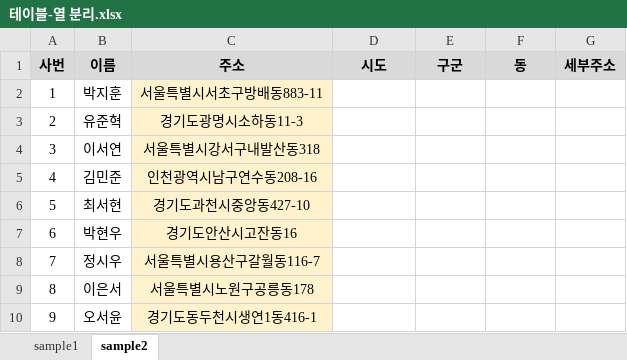
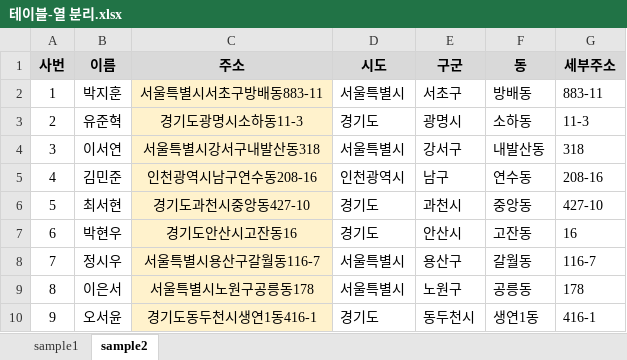
Before and after one commit to Hwangtaehun/excel, an Excel workbook: source/PART 01/CHAPTER 02/테이블-열 분리.xlsx, sheet sample2, drawn as a sheet; values as stored, in another font and other column widths than the file's, no borders; the diff names each change by its address in the sheet, - before the commit and + after, or states it on an @@ line.

```diff
--- a/source/PART 01/CHAPTER 02/테이블-열 분리.xlsx (sheet sample2)
+++ b/source/PART 01/CHAPTER 02/테이블-열 분리.xlsx (sheet sample2)
-D2 (시도): (empty)
+D2 (시도): 서울특별시
-E2 (구군): (empty)
+E2 (구군): 서초구
-F2 (동): (empty)
+F2 (동): 방배동
-G2 (세부주소): (empty)
+G2 (세부주소): 883-11
-D3 (시도): (empty)
+D3 (시도): 경기도
-E3 (구군): (empty)
+E3 (구군): 광명시
-F3 (동): (empty)
+F3 (동): 소하동
-G3 (세부주소): (empty)
+G3 (세부주소): 11-3
-D4 (시도): (empty)
+D4 (시도): 서울특별시
-E4 (구군): (empty)
+E4 (구군): 강서구
-F4 (동): (empty)
+F4 (동): 내발산동
-G4 (세부주소): (empty)
+G4 (세부주소): 318
-D5 (시도): (empty)
+D5 (시도): 인천광역시
-E5 (구군): (empty)
+E5 (구군): 남구
-F5 (동): (empty)
+F5 (동): 연수동
-G5 (세부주소): (empty)
+G5 (세부주소): 208-16
-D6:D7 (시도): (empty)
+D6:D7 (시도): 경기도
-E6 (구군): (empty)
+E6 (구군): 과천시
-F6 (동): (empty)
+F6 (동): 중앙동
-G6 (세부주소): (empty)
+G6 (세부주소): 427-10
-E7 (구군): (empty)
+E7 (구군): 안산시
-F7 (동): (empty)
+F7 (동): 고잔동
-G7 (세부주소): (empty)
+G7 (세부주소): 16
-D8:D9 (시도): (empty)
+D8:D9 (시도): 서울특별시
-E8 (구군): (empty)
+E8 (구군): 용산구
-F8 (동): (empty)
+F8 (동): 갈월동
-G8 (세부주소): (empty)
+G8 (세부주소): 116-7
-E9 (구군): (empty)
+E9 (구군): 노원구
-F9 (동): (empty)
+F9 (동): 공릉동
-G9 (세부주소): (empty)
+G9 (세부주소): 178
-D10 (시도): (empty)
+D10 (시도): 경기도
-E10 (구군): (empty)
+E10 (구군): 동두천시
-F10 (동): (empty)
+F10 (동): 생연1동
-G10 (세부주소): (empty)
+G10 (세부주소): 416-1
```
Also changed, not shown: sheet sample1, source/PART 01/CHAPTER 02/테이블-키.xlsx.
